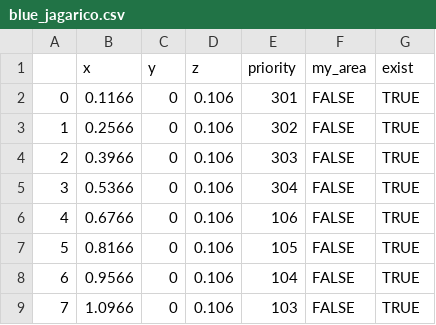
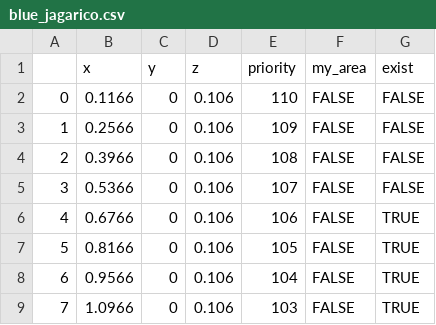
Before and after one commit to catchrobo2022/catchrobo_robot, a CSV file: catchrobo_manager/config/blue_jagarico.csv, drawn as a sheet; only a part is shown.

```diff
--- a/catchrobo_manager/config/blue_jagarico.csv
+++ b/catchrobo_manager/config/blue_jagarico.csv
@@ -1,6 +1,6 @@
 ,x,y,z,priority,my_area,exist
-0,0.1166,0,0.106,301,FALSE,TRUE
-1,0.2566,0,0.106,302,FALSE,TRUE
-2,0.3966,0,0.106,303,FALSE,TRUE
-3,0.5366,0,0.106,304,FALSE,TRUE
+0,0.1166,0,0.106,110,FALSE,FALSE
+1,0.2566,0,0.106,109,FALSE,FALSE
+2,0.3966,0,0.106,108,FALSE,FALSE
+3,0.5366,0,0.106,107,FALSE,FALSE
 4,0.6766,0,0.106,106,FALSE,TRUE
```
Also changed, not shown: catchrobo_manager/config/temp/blue_shoot.csv, 4 other files.
